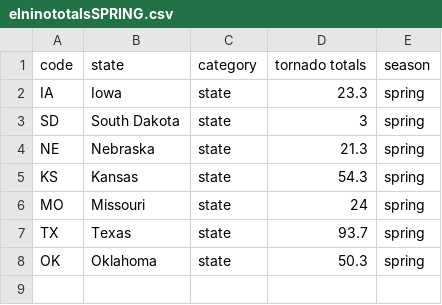
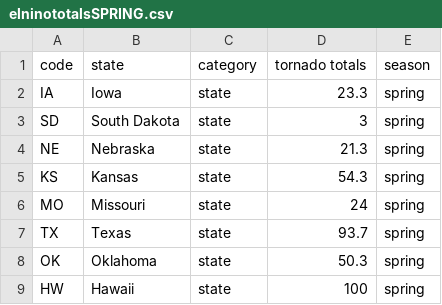
Before and after one commit to r-kwth/datafor301, a CSV file: elnino/elninototalsSPRING.csv, drawn as a sheet.

Commit message:
Update elninototalsSPRING.csv

```diff
--- a/elnino/elninototalsSPRING.csv
+++ b/elnino/elninototalsSPRING.csv
@@ -8 +8,2 @@ TX,Texas,state,93.7,spring
 OK,Oklahoma,state,50.3,spring
+HW,Hawaii,state,100,spring
```
